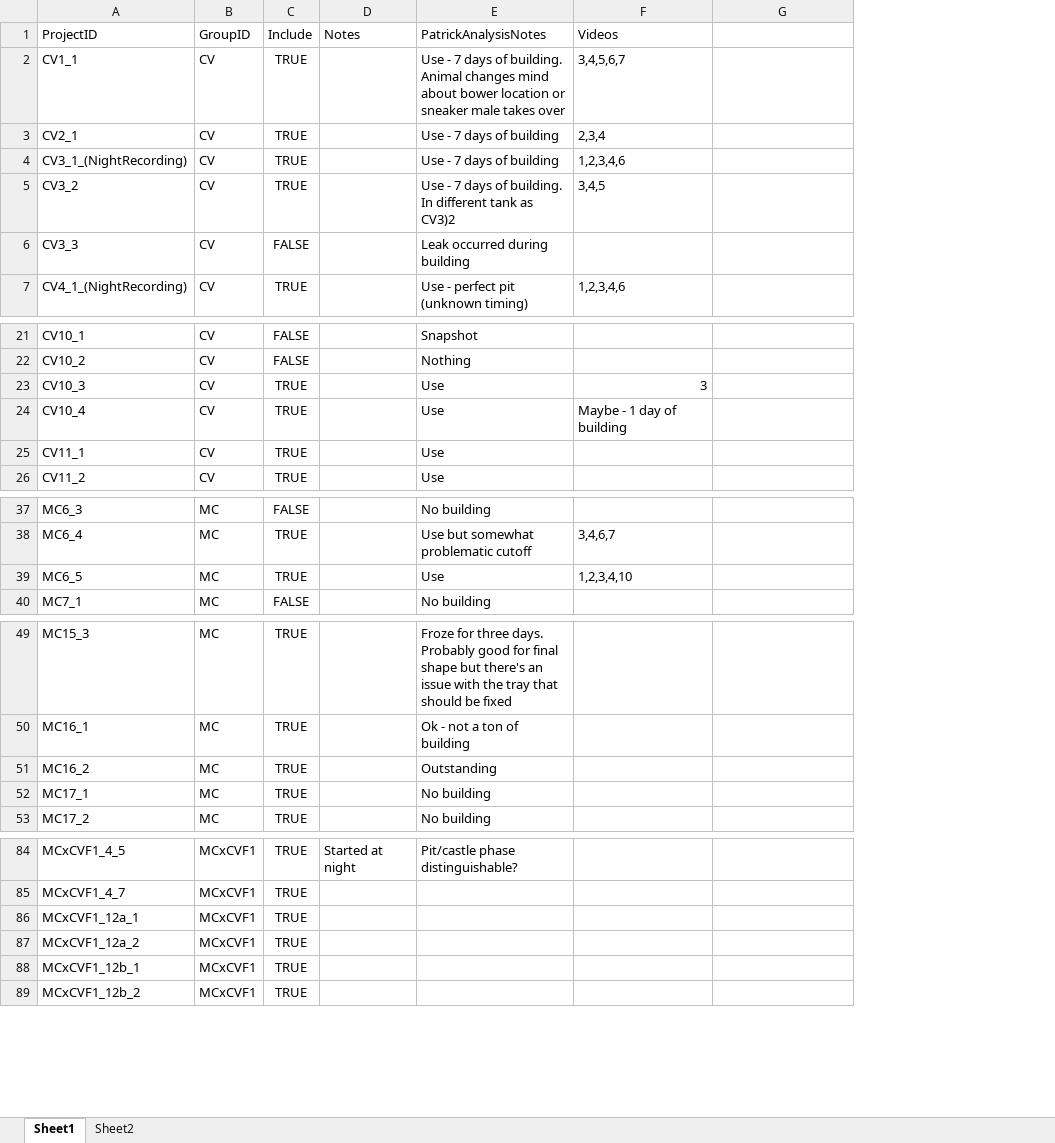
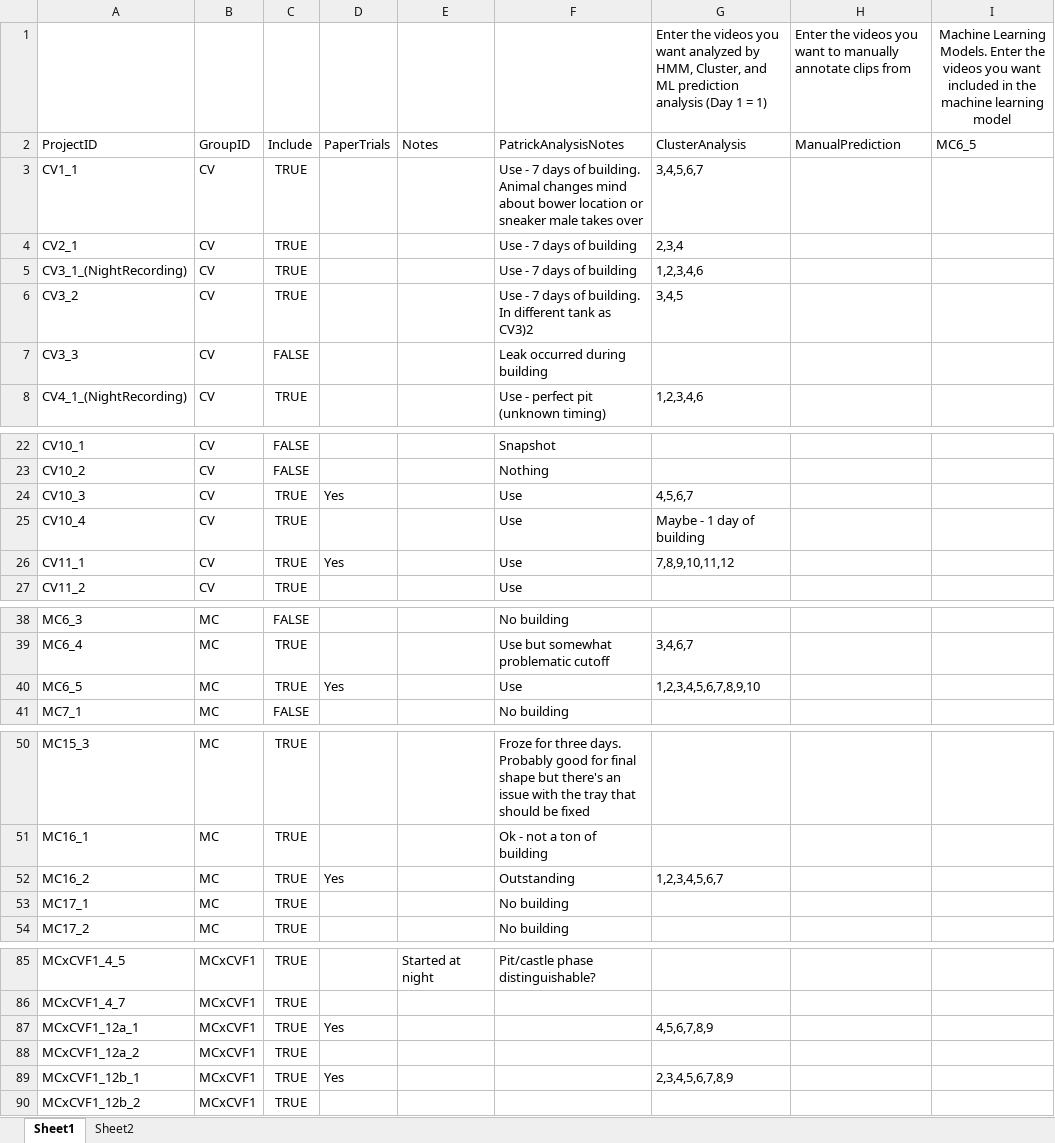
Before and after one commit to ptmcgrat/Kinect2, an Excel workbook: MethodsData.xlsx, sheet Sheet1, drawn as a sheet; only a part is shown, gaps mark what is left out; values as stored, in another font and other column widths than the file's, no borders; addresses are those after the commit; the diff covers the shown part only; the diff names each change by its address in the sheet, - before the commit and + after, or states it on an @@ line.

```diff
--- a/MethodsData.xlsx (sheet Sheet1)
+++ b/MethodsData.xlsx (sheet Sheet1)
+column D, row 2: PaperTrials; rows 24-26: Yes |  | Yes; row 40: Yes; row 52: Yes; rows 87-89: Yes |  | Yes
+column I, row 2: MC6_5
+row 1:  |  |  |  |  |  | Enter the videos you want analyzed by HMM, Cluster, and ML prediction analysis (Day 1 = 1) | Enter the videos you want to manually annotate clips from | Machine Learning Models. Enter the videos you want included in the machine learning model
-G2: Videos
+G2: ClusterAnalysis
-H2: (empty)
+H2: ManualPrediction
-G24: 3
+G24: 4,5,6,7
-G26: (empty)
+G26: 7,8,9,10,11,12
-G40: 1,2,3,4,10
+G40: 1,2,3,4,5,6,7,8,9,10
-G52: (empty)
+G52: 1,2,3,4,5,6,7
-G87: (empty)
+G87: 4,5,6,7,8,9
-G89: (empty)
+G89: 2,3,4,5,6,7,8,9
```
Also changed, not shown: 1 edited cell elsewhere in this sheet, 2 other files.
